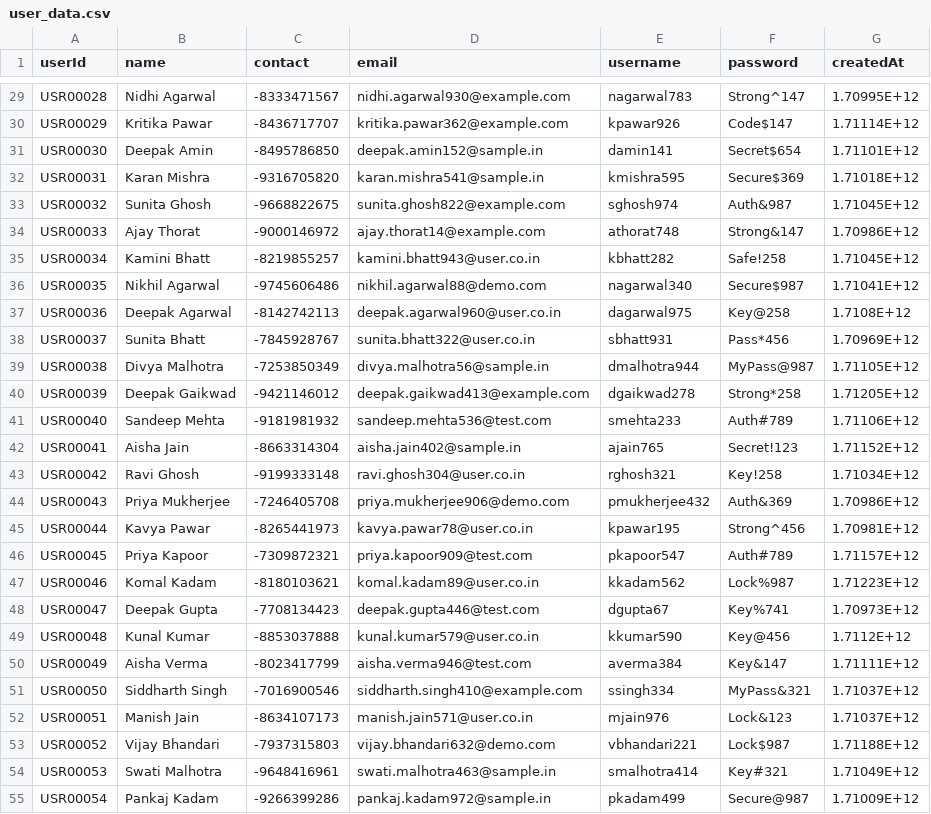
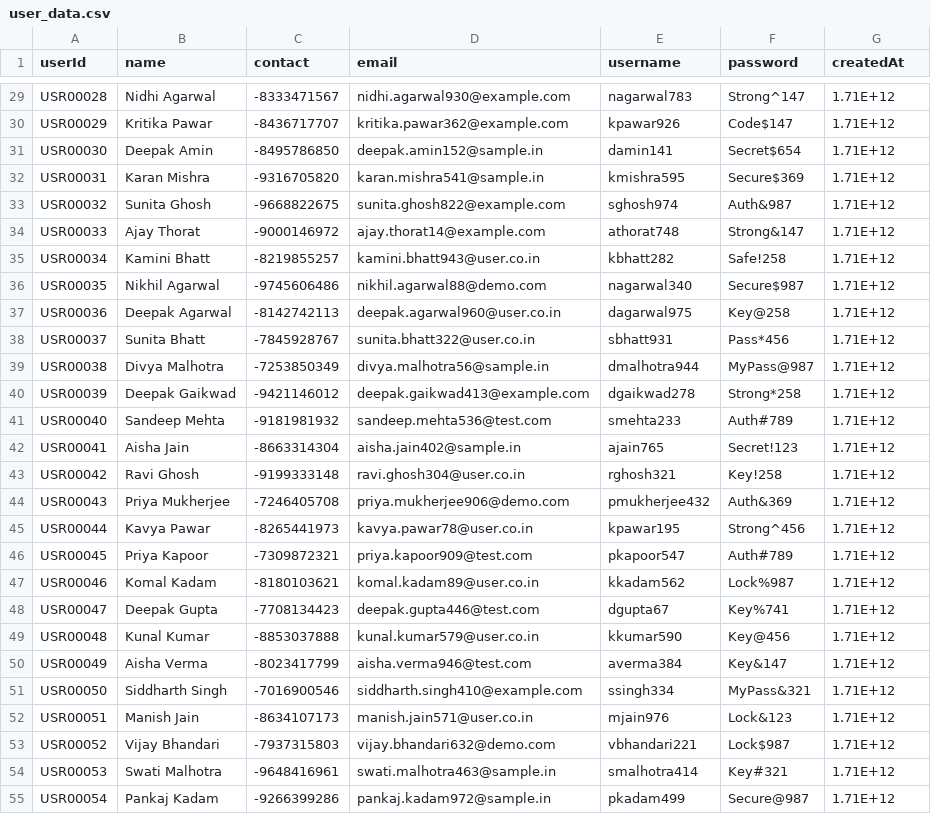
Before and after one commit to Kelaskaraditya1/Rust, a CSV file: backend/crud_csv/uploads/user_data.csv, drawn as a sheet; only a part is shown, gaps mark what is left out; the diff covers the shown part only; the diff names each change by its address in the sheet, - before the commit and + after, or states it on an @@ line.

```diff
--- a/backend/crud_csv/uploads/user_data.csv
+++ b/backend/crud_csv/uploads/user_data.csv
-G29 (createdAt): 1.70995E+12
+G29 (createdAt): 1.71E+12
-G30 (createdAt): 1.71114E+12
+G30 (createdAt): 1.71E+12
-G31 (createdAt): 1.71101E+12
+G31 (createdAt): 1.71E+12
-G32 (createdAt): 1.71018E+12
+G32 (createdAt): 1.71E+12
-G33 (createdAt): 1.71045E+12
+G33 (createdAt): 1.71E+12
-G34 (createdAt): 1.70986E+12
+G34 (createdAt): 1.71E+12
-G35 (createdAt): 1.71045E+12
+G35 (createdAt): 1.71E+12
-G36 (createdAt): 1.71041E+12
+G36 (createdAt): 1.71E+12
-G37 (createdAt): 1.7108E+12
+G37 (createdAt): 1.71E+12
-G38 (createdAt): 1.70969E+12
+G38 (createdAt): 1.71E+12
-G39 (createdAt): 1.71105E+12
+G39 (createdAt): 1.71E+12
-G40 (createdAt): 1.71205E+12
+G40 (createdAt): 1.71E+12
-G41 (createdAt): 1.71106E+12
+G41 (createdAt): 1.71E+12
-G42 (createdAt): 1.71152E+12
+G42 (createdAt): 1.71E+12
-G43 (createdAt): 1.71034E+12
+G43 (createdAt): 1.71E+12
-G44 (createdAt): 1.70986E+12
+G44 (createdAt): 1.71E+12
-G45 (createdAt): 1.70981E+12
+G45 (createdAt): 1.71E+12
-G46 (createdAt): 1.71157E+12
+G46 (createdAt): 1.71E+12
-G47 (createdAt): 1.71223E+12
+G47 (createdAt): 1.71E+12
-G48 (createdAt): 1.70973E+12
+G48 (createdAt): 1.71E+12
-G49 (createdAt): 1.7112E+12
+G49 (createdAt): 1.71E+12
-G50 (createdAt): 1.71111E+12
+G50 (createdAt): 1.71E+12
-G51:G52 (createdAt): 1.71037E+12
+G51:G52 (createdAt): 1.71E+12
-G53 (createdAt): 1.71188E+12
+G53 (createdAt): 1.71E+12
-G54 (createdAt): 1.71049E+12
+G54 (createdAt): 1.71E+12
-G55 (createdAt): 1.71009E+12
+G55 (createdAt): 1.71E+12
```
Also changed, not shown: 3 added rows and 73 edited cells elsewhere in this file, 12 other files.
